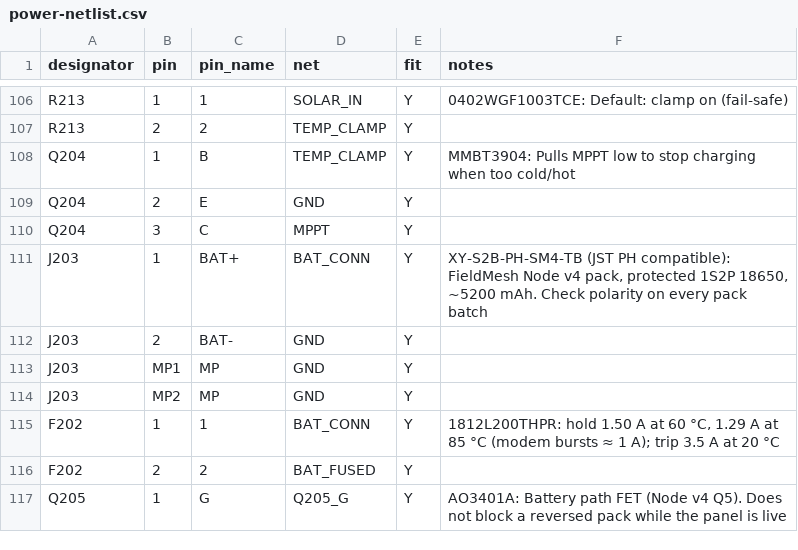
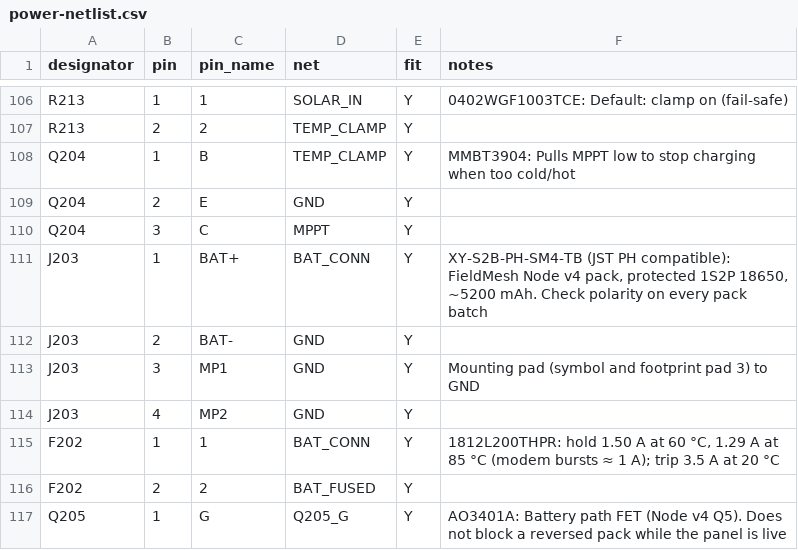
Before and after one commit to armsto88/Auris, a CSV file: hardware/power/power-netlist.csv, drawn as a sheet; only a part is shown, gaps mark what is left out.

```diff
--- a/hardware/power/power-netlist.csv
+++ b/hardware/power/power-netlist.csv
@@ -112,4 +112,4 @@ J203,1,BAT+,BAT_CONN,Y,"XY-S2B-PH-SM4-TB (JST PH compatible): FieldMesh Node v4
 J203,2,BAT-,GND,Y,
-J203,MP1,MP,GND,Y,
-J203,MP2,MP,GND,Y,
+J203,3,MP1,GND,Y,Mounting pad (symbol and footprint pad 3) to GND
+J203,4,MP2,GND,Y,
 F202,1,1,BAT_CONN,Y,"1812L200THPR: hold 1.50 A at 60 °C, 1.29 A at 85 °C (modem bursts ≈ 1 A); trip 3.5 A at 20 °C"
```
Also changed, not shown: 5 other files.
